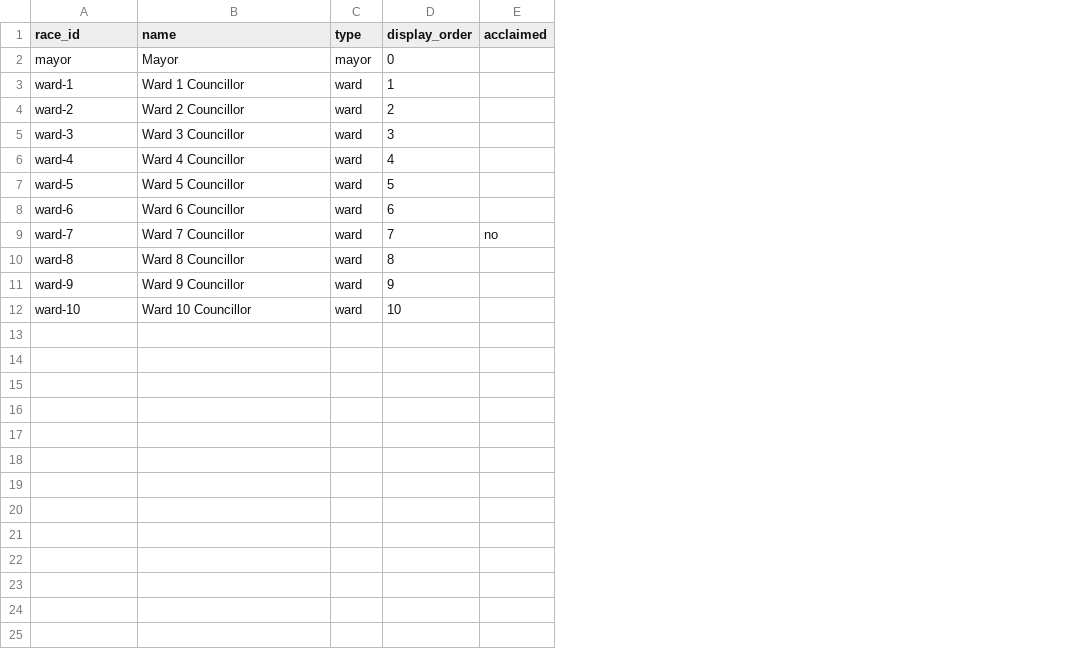
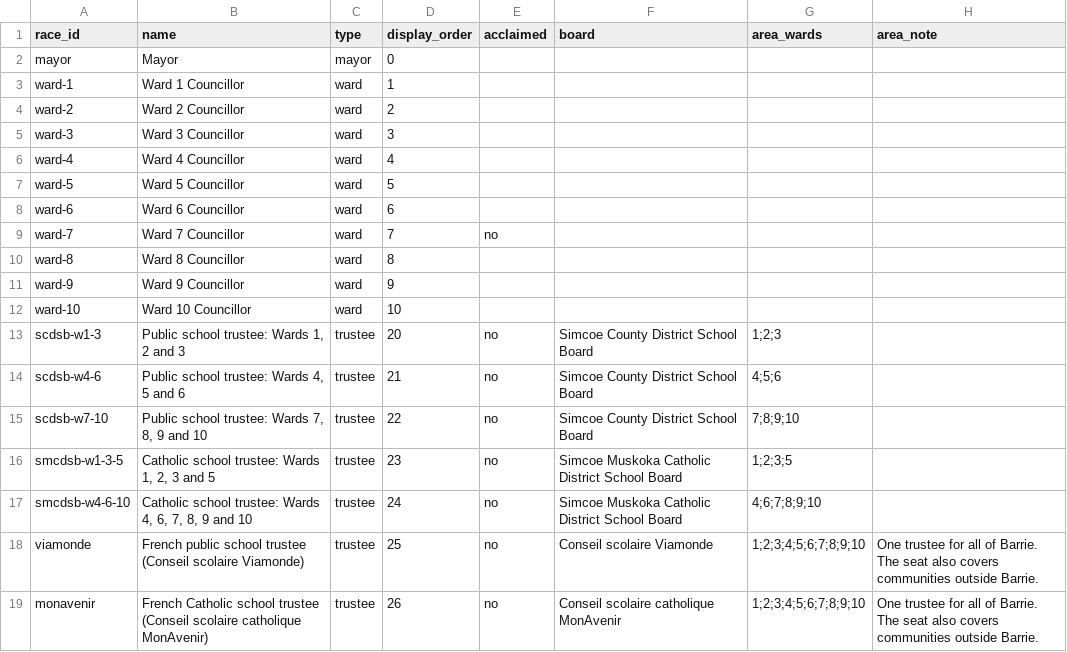
Before and after one commit to tenonic/barrie-election-2026, a CSV file: data/races.csv, drawn as a sheet; the diff names each change by its address in the sheet, - before the commit and + after, or states it on an @@ line.

```diff
--- a/data/races.csv
+++ b/data/races.csv
+column F (board), empty
+column G (area_wards), empty
+column H (area_note), empty
+row 13: scdsb-w1-3 | Public school trustee: Wards 1, 2 and 3 | trustee | 20 | no | Simcoe County District School Board | 1;2;3
+row 14: scdsb-w4-6 | Public school trustee: Wards 4, 5 and 6 | trustee | 21 | no | Simcoe County District School Board | 4;5;6
+row 15: scdsb-w7-10 | Public school trustee: Wards 7, 8, 9 and 10 | trustee | 22 | no | Simcoe County District School Board | 7;8;9;10
+row 16: smcdsb-w1-3-5 | Catholic school trustee: Wards 1, 2, 3 and 5 | trustee | 23 | no | Simcoe Muskoka Catholic District School Board | 1;2;3;5
+row 17: smcdsb-w4-6-10 | Catholic school trustee: Wards 4, 6, 7, 8, 9 and 10 | trustee | 24 | no | Simcoe Muskoka Catholic District School Board | 4;6;7;8;9;10
+row 18: viamonde | French public school trustee (Conseil scolaire Viamonde) | trustee | 25 | no | Conseil scolaire Viamonde | 1;2;3;4;5;6;7;8;9;10 | One trustee for all of Barrie. The seat also covers communities outside Barrie.
+row 19: monavenir | French Catholic school trustee (Conseil scolaire catholique MonAvenir) | trustee | 26 | no | Conseil scolaire catholique MonAvenir | 1;2;3;4;5;6;7;8;9;10 | One trustee for all of Barrie. The seat also covers communities outside Barrie.
```
Also changed, not shown: data/issues.csv, 7 other files.
